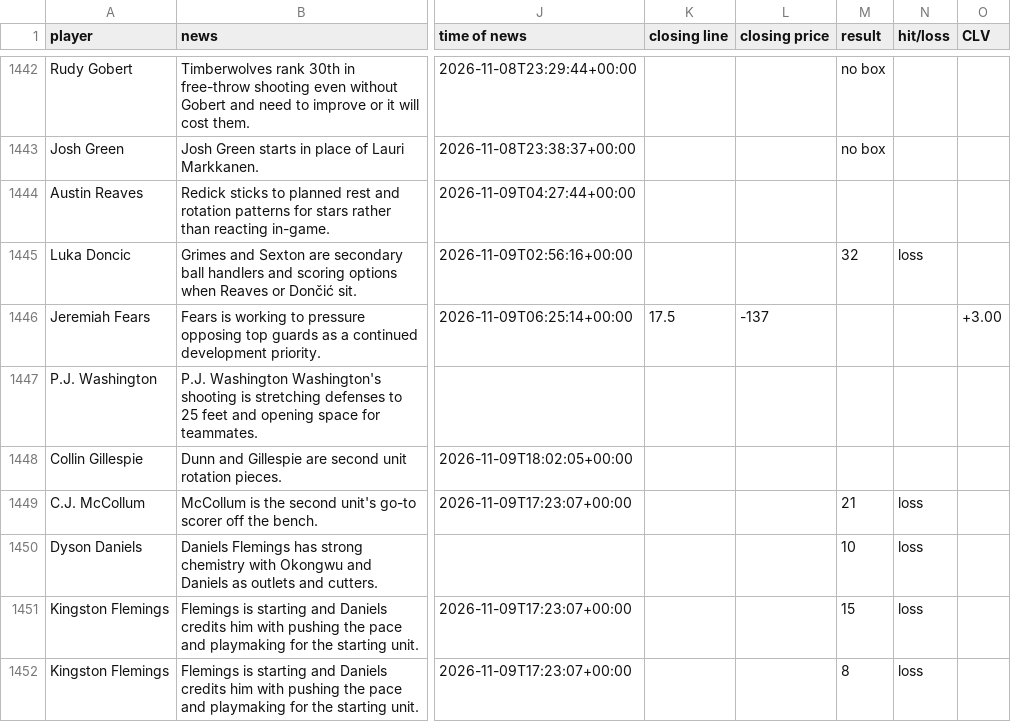
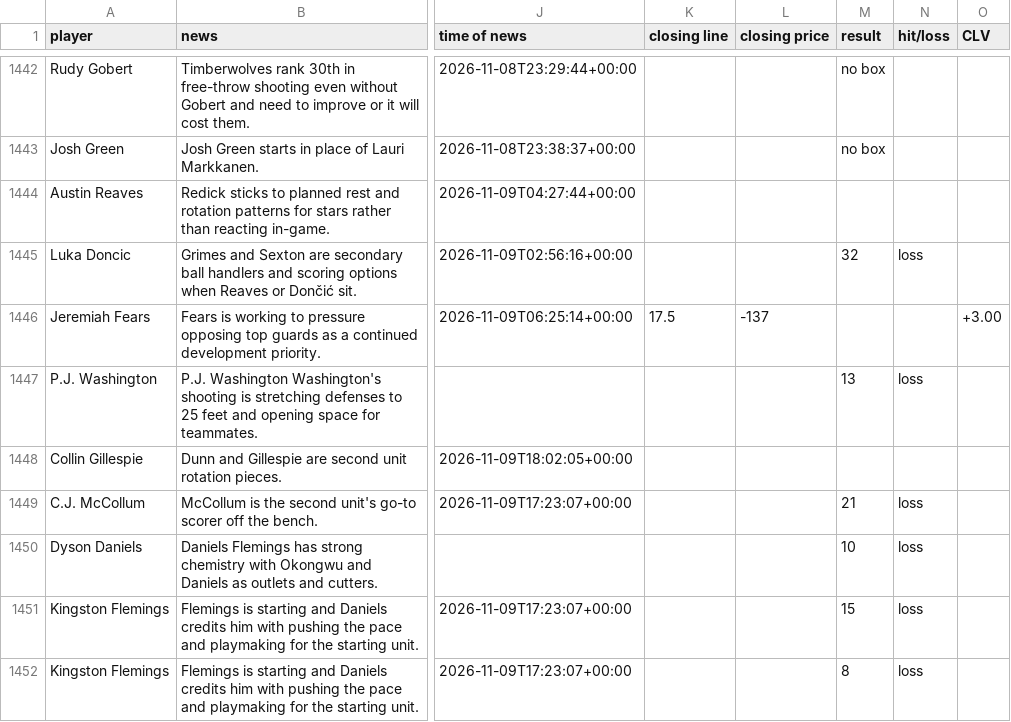
Before and after one commit to jriordan55/nba-news-scanner, a CSV file: data/clv.csv, drawn as a sheet; only a part is shown, gaps mark what is left out; the diff names each change by its address in the sheet, - before the commit and + after, or states it on an @@ line.

```diff
--- a/data/clv.csv
+++ b/data/clv.csv
-M1447 (result): (empty)
+M1447 (result): 13
-N1447 (hit/loss): (empty)
+N1447 (hit/loss): loss
```
Also changed, not shown: 1 other file.
